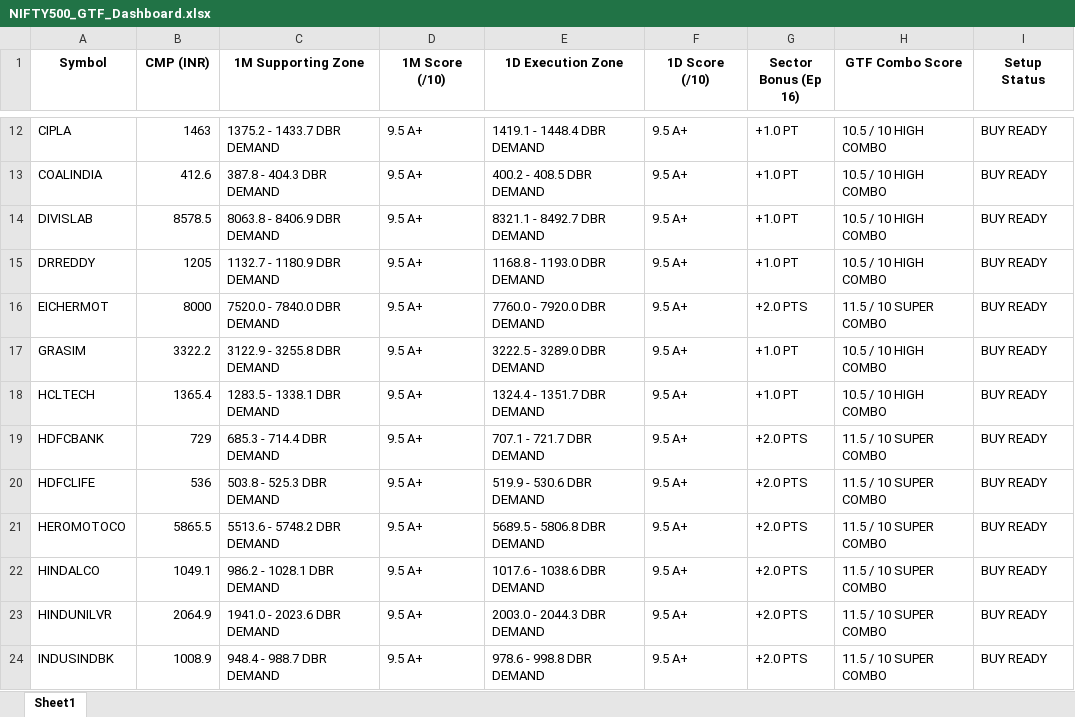
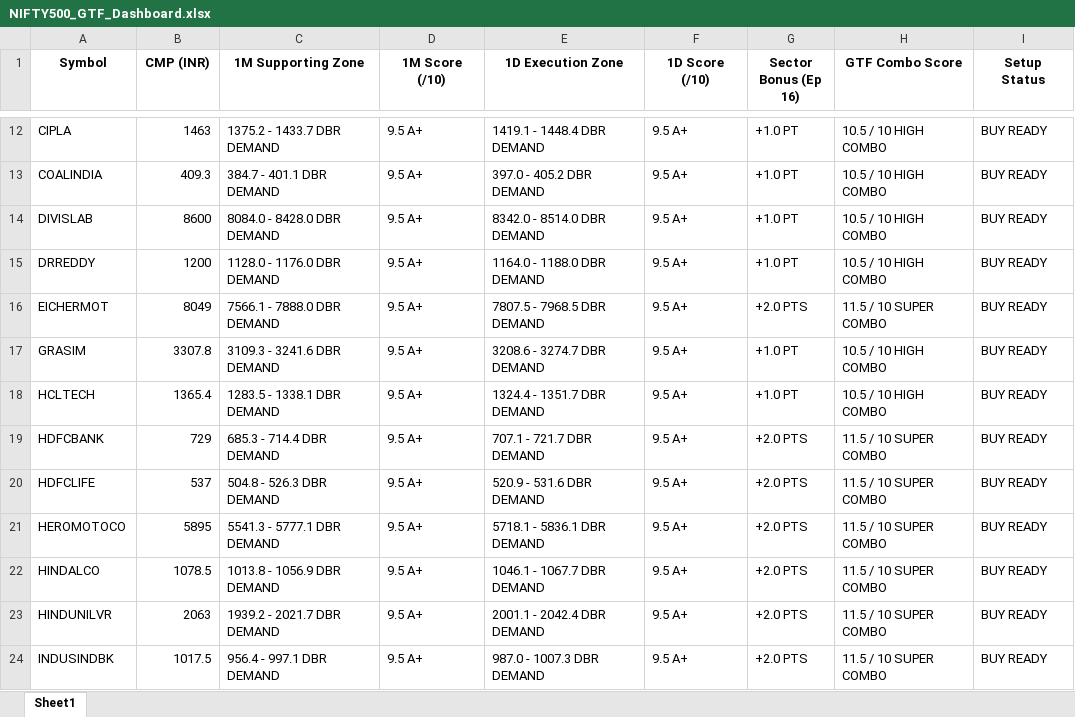
Before and after one commit to heartaltafhussain-lgtm/nse500-gtf-scanner, an Excel workbook: NIFTY500_GTF_Dashboard.xlsx, sheet Sheet1, drawn as a sheet; only a part is shown, gaps mark what is left out; values as stored, in another font and other column widths than the file's, no borders; the diff covers the shown part only; the diff names each change by its address in the sheet, - before the commit and + after, or states it on an @@ line.

```diff
--- a/NIFTY500_GTF_Dashboard.xlsx (sheet Sheet1)
+++ b/NIFTY500_GTF_Dashboard.xlsx (sheet Sheet1)
-B13 (CMP (INR)): 412.6
+B13 (CMP (INR)): 409.3
-C13 (1M Supporting Zone): 387.8 - 404.3 DBR DEMAND
+C13 (1M Supporting Zone): 384.7 - 401.1 DBR DEMAND
-E13 (1D Execution Zone): 400.2 - 408.5 DBR DEMAND
+E13 (1D Execution Zone): 397.0 - 405.2 DBR DEMAND
-B14 (CMP (INR)): 8578.5
+B14 (CMP (INR)): 8600
-C14 (1M Supporting Zone): 8063.8 - 8406.9 DBR DEMAND
+C14 (1M Supporting Zone): 8084.0 - 8428.0 DBR DEMAND
-E14 (1D Execution Zone): 8321.1 - 8492.7 DBR DEMAND
+E14 (1D Execution Zone): 8342.0 - 8514.0 DBR DEMAND
-B15 (CMP (INR)): 1205
+B15 (CMP (INR)): 1200
-C15 (1M Supporting Zone): 1132.7 - 1180.9 DBR DEMAND
+C15 (1M Supporting Zone): 1128.0 - 1176.0 DBR DEMAND
-E15 (1D Execution Zone): 1168.8 - 1193.0 DBR DEMAND
+E15 (1D Execution Zone): 1164.0 - 1188.0 DBR DEMAND
-B16 (CMP (INR)): 8000
+B16 (CMP (INR)): 8049
-C16 (1M Supporting Zone): 7520.0 - 7840.0 DBR DEMAND
+C16 (1M Supporting Zone): 7566.1 - 7888.0 DBR DEMAND
-E16 (1D Execution Zone): 7760.0 - 7920.0 DBR DEMAND
+E16 (1D Execution Zone): 7807.5 - 7968.5 DBR DEMAND
-B17 (CMP (INR)): 3322.2
+B17 (CMP (INR)): 3307.8
-C17 (1M Supporting Zone): 3122.9 - 3255.8 DBR DEMAND
+C17 (1M Supporting Zone): 3109.3 - 3241.6 DBR DEMAND
-E17 (1D Execution Zone): 3222.5 - 3289.0 DBR DEMAND
+E17 (1D Execution Zone): 3208.6 - 3274.7 DBR DEMAND
-B20 (CMP (INR)): 536
+B20 (CMP (INR)): 537
-C20 (1M Supporting Zone): 503.8 - 525.3 DBR DEMAND
+C20 (1M Supporting Zone): 504.8 - 526.3 DBR DEMAND
-E20 (1D Execution Zone): 519.9 - 530.6 DBR DEMAND
+E20 (1D Execution Zone): 520.9 - 531.6 DBR DEMAND
-B21 (CMP (INR)): 5865.5
+B21 (CMP (INR)): 5895
-C21 (1M Supporting Zone): 5513.6 - 5748.2 DBR DEMAND
+C21 (1M Supporting Zone): 5541.3 - 5777.1 DBR DEMAND
-E21 (1D Execution Zone): 5689.5 - 5806.8 DBR DEMAND
+E21 (1D Execution Zone): 5718.1 - 5836.1 DBR DEMAND
-B22 (CMP (INR)): 1049.1
+B22 (CMP (INR)): 1078.5
-C22 (1M Supporting Zone): 986.2 - 1028.1 DBR DEMAND
+C22 (1M Supporting Zone): 1013.8 - 1056.9 DBR DEMAND
-E22 (1D Execution Zone): 1017.6 - 1038.6 DBR DEMAND
+E22 (1D Execution Zone): 1046.1 - 1067.7 DBR DEMAND
-B23 (CMP (INR)): 2064.9
+B23 (CMP (INR)): 2063
-C23 (1M Supporting Zone): 1941.0 - 2023.6 DBR DEMAND
+C23 (1M Supporting Zone): 1939.2 - 2021.7 DBR DEMAND
-E23 (1D Execution Zone): 2003.0 - 2044.3 DBR DEMAND
+E23 (1D Execution Zone): 2001.1 - 2042.4 DBR DEMAND
-B24 (CMP (INR)): 1008.9
+B24 (CMP (INR)): 1017.5
-C24 (1M Supporting Zone): 948.4 - 988.7 DBR DEMAND
+C24 (1M Supporting Zone): 956.4 - 997.1 DBR DEMAND
-E24 (1D Execution Zone): 978.6 - 998.8 DBR DEMAND
+E24 (1D Execution Zone): 987.0 - 1007.3 DBR DEMAND
```
Also changed, not shown: 95 edited cells elsewhere in this sheet, 1 other file.
